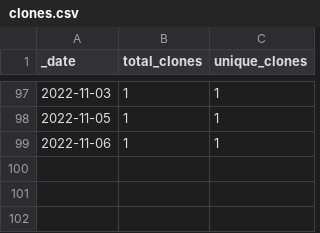
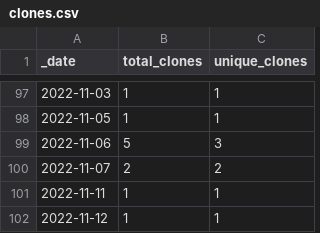
Before and after one commit to guiga-zalu/guiga-zalu, a CSV file: traffic/clones.csv, drawn as a sheet; only a part is shown, gaps mark what is left out.

Commit message:
GitHub traffic

```diff
--- a/traffic/clones.csv
+++ b/traffic/clones.csv
@@ -98,2 +98,5 @@ _date,total_clones,unique_clones
 2022-11-05,1,1
-2022-11-06,1,1
+2022-11-06,5,3
+2022-11-07,2,2
+2022-11-11,1,1
+2022-11-12,1,1
```
Also changed, not shown: 1 other file.
